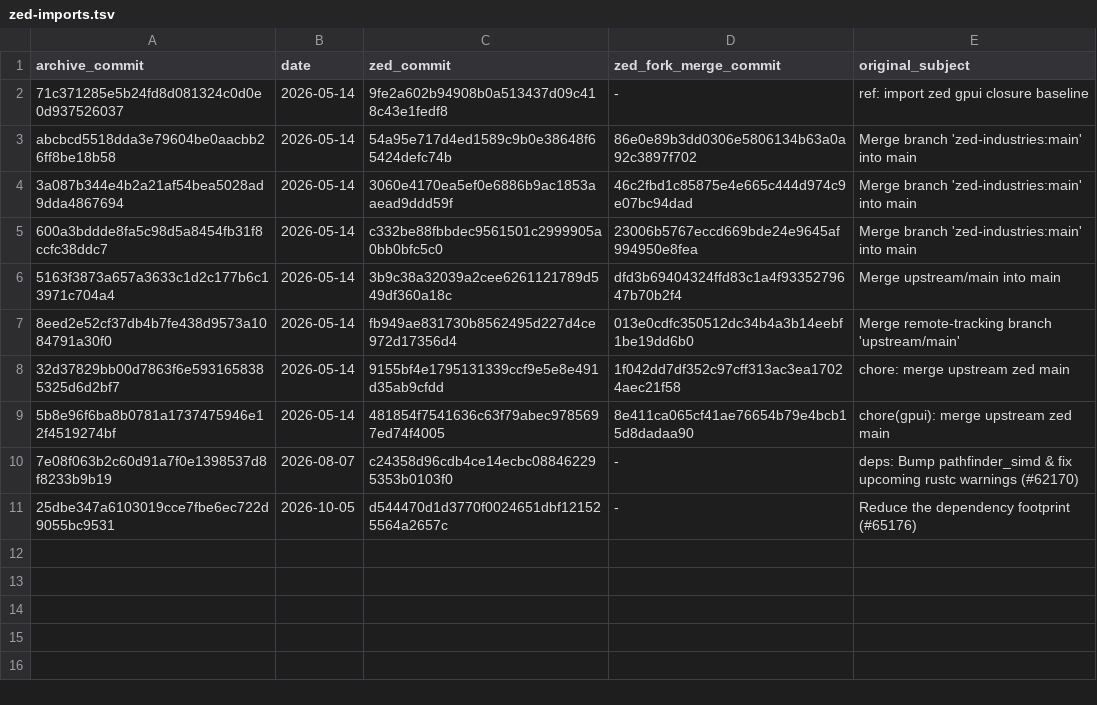
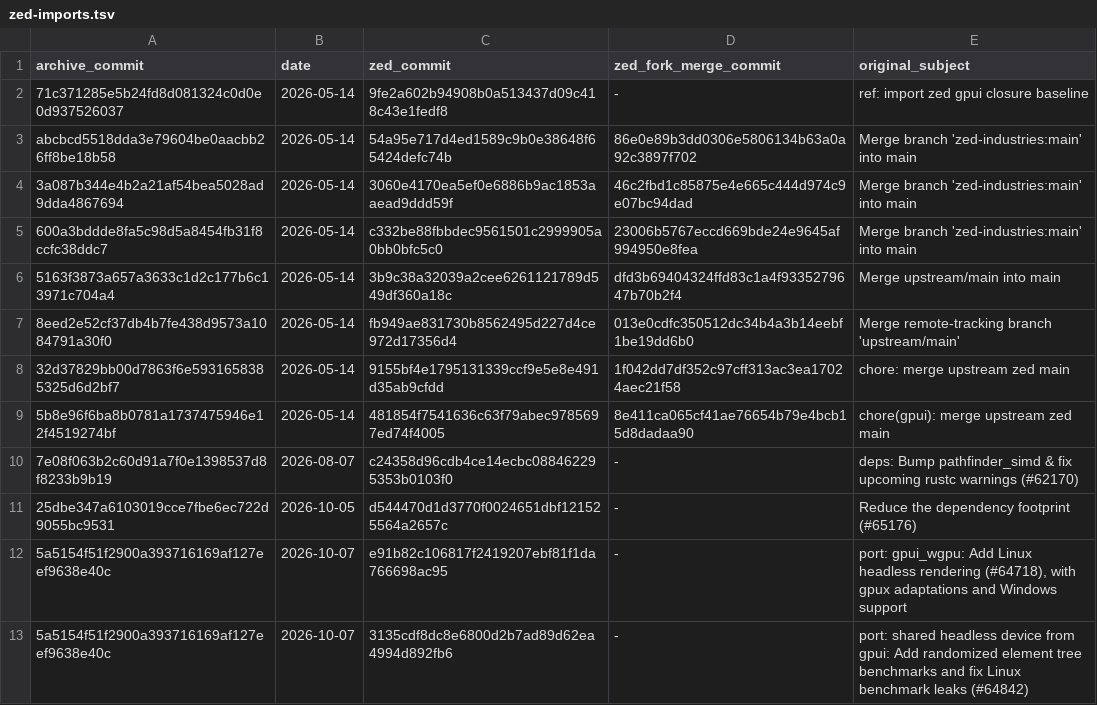
Before and after one commit to rayx-ui/Gpux, a TSV file: docs/history/zed-imports.tsv, drawn as a sheet.

Commit message:
docs(history): record the headless renderer port of Zed #64718 and #64842
zed-imports.tsv gains `port:` rows for the two pull requests ported in
5a5154f; they leave the represented upstream commit and the merge base at
d544470d. upstream-provenance.md explains the port and its gpux adaptations,
and the update contract now excludes `port:` rows from the merge base. The
gpux skill's closure checklist preserves the headless renderer on imports.

```diff
--- a/docs/history/zed-imports.tsv
+++ b/docs/history/zed-imports.tsv
@@ -11 +11,3 @@ abcbcd5518dda3e79604be0aacbb26ff8be18b58	2026-05-14	54a95e717d4ed1589c9b0e38648f
 25dbe347a6103019cce7fbe6ec722d9055bc9531	2026-10-05	d544470d1d3770f0024651dbf121525564a2657c	-	Reduce the dependency footprint (#65176)
+5a5154f51f2900a393716169af127eef9638e40c	2026-10-07	e91b82c106817f2419207ebf81f1da766698ac95	-	port: gpui_wgpu: Add Linux headless rendering (#64718), with gpux adaptations and Windows support
+5a5154f51f2900a393716169af127eef9638e40c	2026-10-07	3135cdf8dc8e6800d2b7ad89d62ea4994d892fb6	-	port: shared headless device from gpui: Add randomized element tree benchmarks and fix Linux benchmark leaks (#64842)
```
Also changed, not shown: 2 other files.
